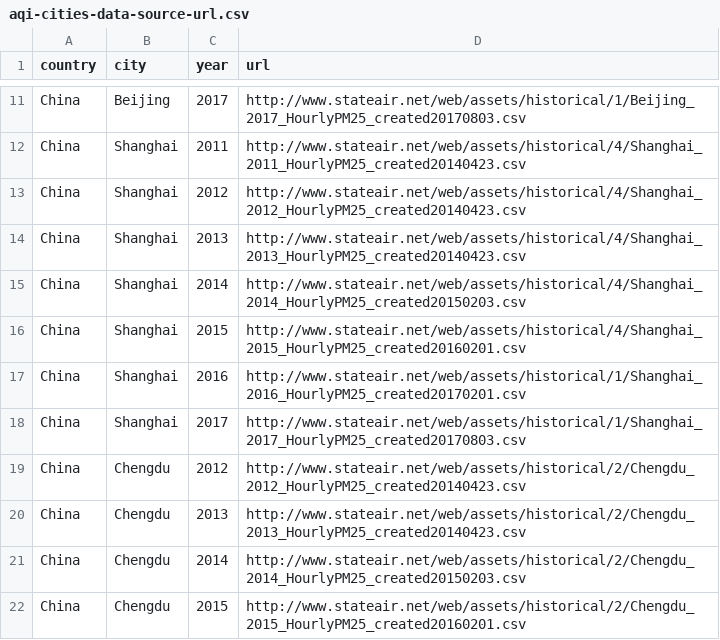
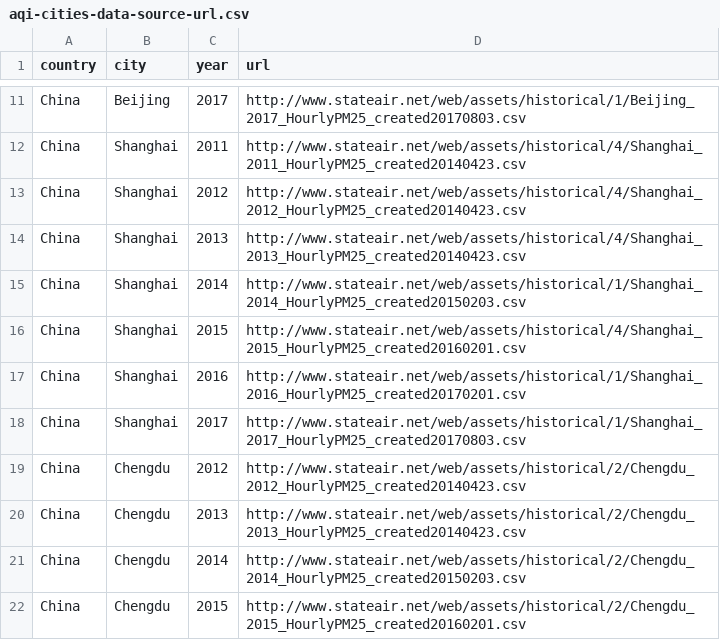
Before and after one commit to longwei66/chinaPleth, a CSV file: data/share/aqi/aqi-cities-data-source-url.csv, drawn as a sheet; only a part is shown, gaps mark what is left out.

Commit message:
Update aqi-cities-data-source-url.csv

```diff
--- a/data/share/aqi/aqi-cities-data-source-url.csv
+++ b/data/share/aqi/aqi-cities-data-source-url.csv
@@ -14,3 +14,3 @@ China,Shanghai,2012,http://www.stateair.net/web/assets/historical/4/Shanghai_201
 China,Shanghai,2013,http://www.stateair.net/web/assets/historical/4/Shanghai_2013_HourlyPM25_created20140423.csv
-China,Shanghai,2014,http://www.stateair.net/web/assets/historical/4/Shanghai_2014_HourlyPM25_created20150203.csv
+China,Shanghai,2014,http://www.stateair.net/web/assets/historical/1/Shanghai_2014_HourlyPM25_created20150203.csv
 China,Shanghai,2015,http://www.stateair.net/web/assets/historical/4/Shanghai_2015_HourlyPM25_created20160201.csv
```
